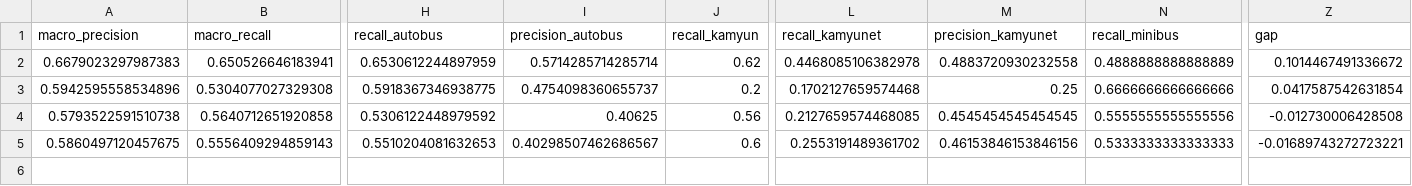
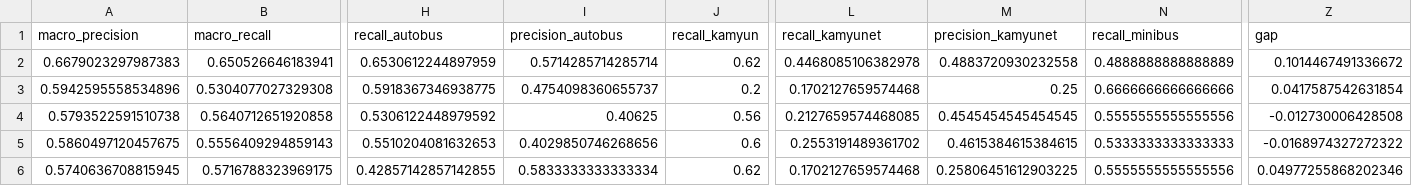
Before and after one commit to NazaninNosrati/traffic-vehicle-project, a CSV file: results/ablations.csv, drawn as a sheet; only a part is shown, gaps mark what is left out; rows hold the shown columns only; the diff names each change by its address in the sheet, - before the commit and + after, or states it on an @@ line.

Commit message:
Ablation: weight decay 1e-4, val macro-F1 0.630 vs 0.656 baseline

```diff
--- a/results/ablations.csv
+++ b/results/ablations.csv
-I5 (precision_autobus): 0.40298507462686567
+I5 (precision_autobus): 0.4029850746268656
-M5 (precision_kamyunet): 0.46153846153846156
+M5 (precision_kamyunet): 0.4615384615384615
-Z5 (gap): -0.01689743272723221
+Z5 (gap): -0.0168974327272322
+row 6: 0.5740636708815945 | 0.5716788323969175 | 0.42857142857142855 | 0.5833333333333334 | 0.62 | 0.1702127659574468 | 0.25806451612903225 | 0.5555555555555556 | 0.04977255868202346
```
Also changed, not shown: 1 other file.
